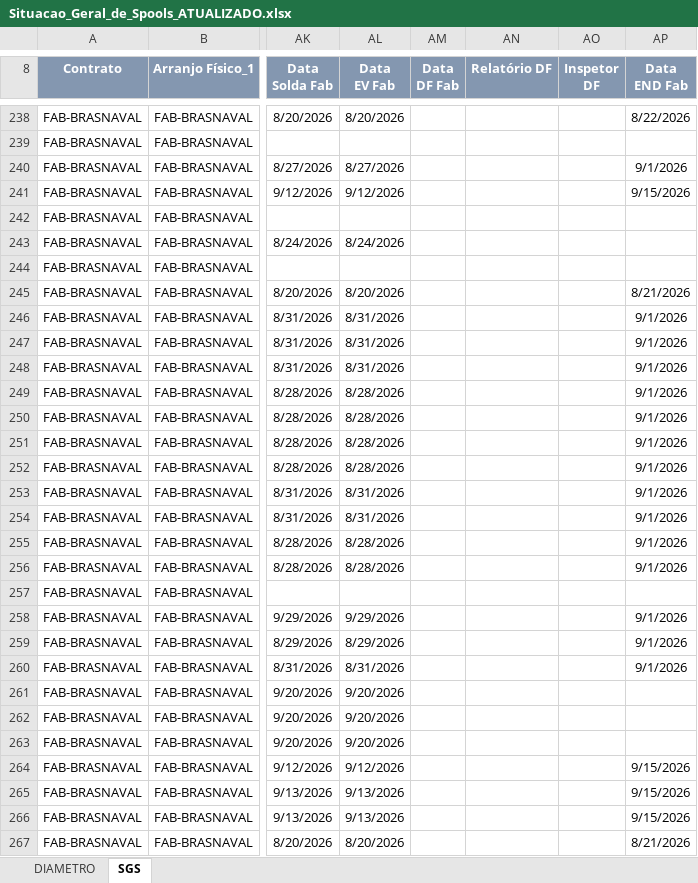
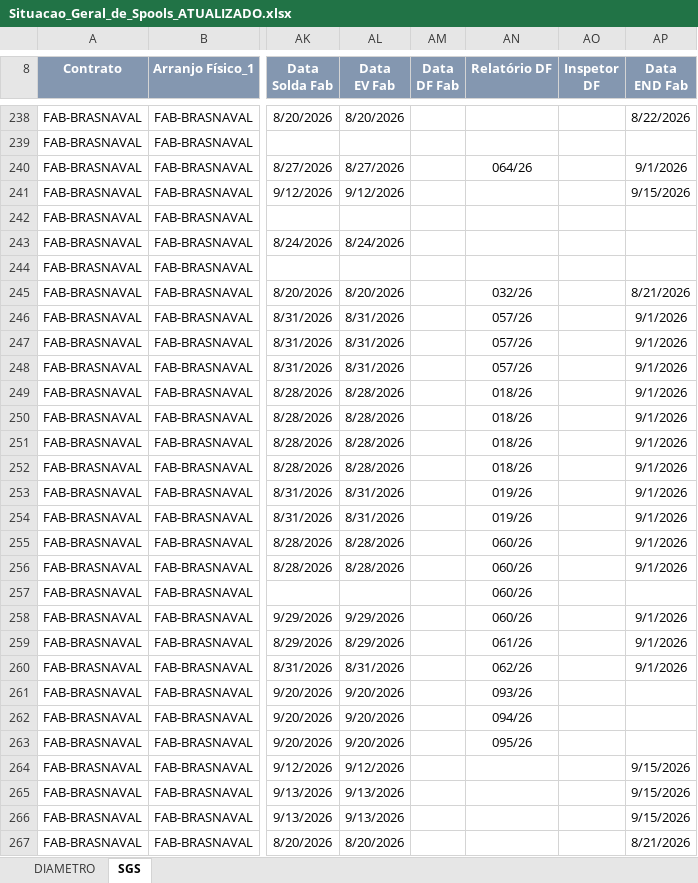
Before and after one commit to renanjsantos93/CTB_projeto, an Excel workbook: saida/Situacao_Geral_de_Spools_ATUALIZADO.xlsx, sheet SGS, drawn as a sheet; only a part is shown, gaps mark what is left out; values as stored, in another font and other column widths than the file's, no borders; charts and pictures not drawn; the diff covers the shown part only; the diff names each change by its address in the sheet, - before the commit and + after, or states it on an @@ line.

```diff
--- a/saida/Situacao_Geral_de_Spools_ATUALIZADO.xlsx (sheet SGS)
+++ b/saida/Situacao_Geral_de_Spools_ATUALIZADO.xlsx (sheet SGS)
-AN240 (Relatório DF): (empty)
+AN240 (Relatório DF): 064/26
-AN245 (Relatório DF): (empty)
+AN245 (Relatório DF): 032/26
-AN246:AN248 (Relatório DF): (empty)
+AN246:AN248 (Relatório DF): 057/26
-AN249:AN252 (Relatório DF): (empty)
+AN249:AN252 (Relatório DF): 018/26
-AN253:AN254 (Relatório DF): (empty)
+AN253:AN254 (Relatório DF): 019/26
-AN255:AN258 (Relatório DF): (empty)
+AN255:AN258 (Relatório DF): 060/26
-AN259 (Relatório DF): (empty)
+AN259 (Relatório DF): 061/26
-AN260 (Relatório DF): (empty)
+AN260 (Relatório DF): 062/26
-AN261 (Relatório DF): (empty)
+AN261 (Relatório DF): 093/26
-AN262 (Relatório DF): (empty)
+AN262 (Relatório DF): 094/26
-AN263 (Relatório DF): (empty)
+AN263 (Relatório DF): 095/26
```
Also changed, not shown: 83 edited cells elsewhere in this sheet, 3 other files.
